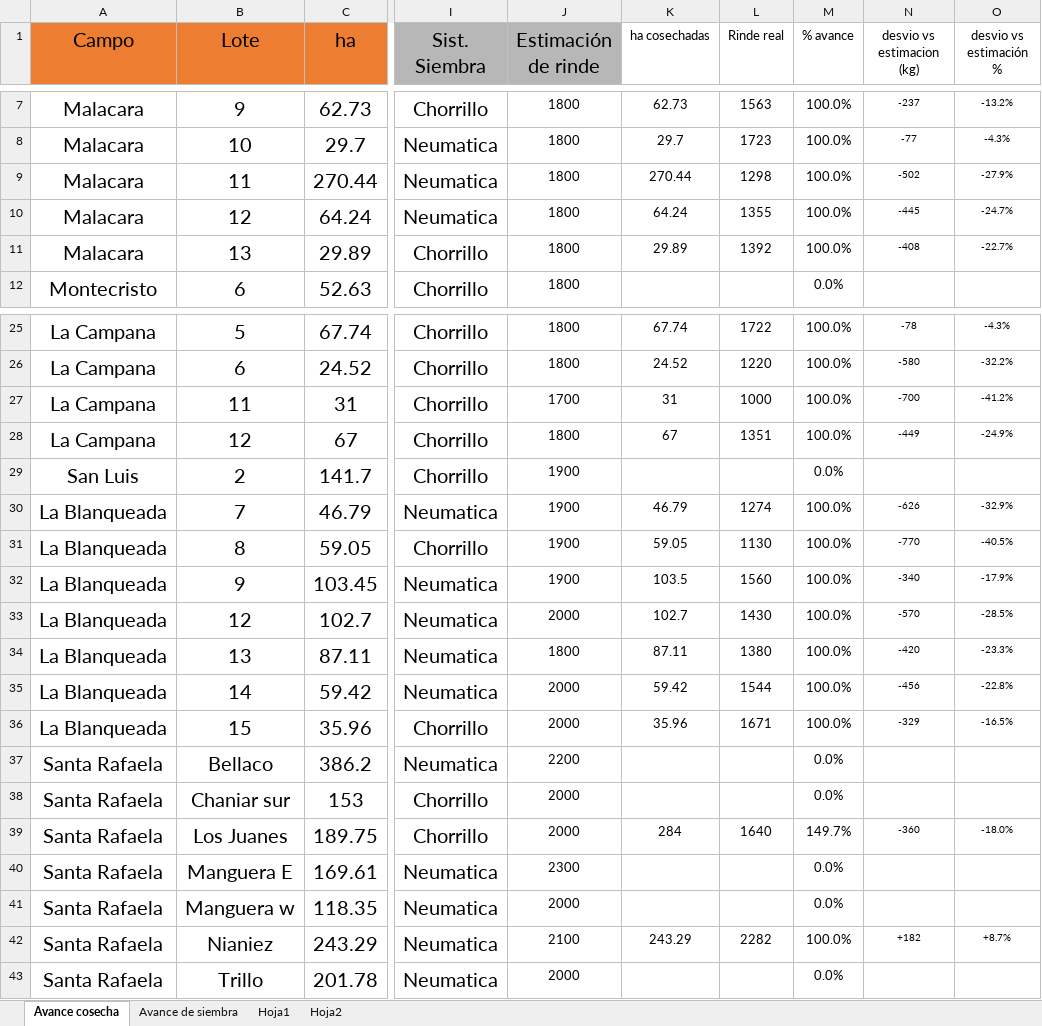
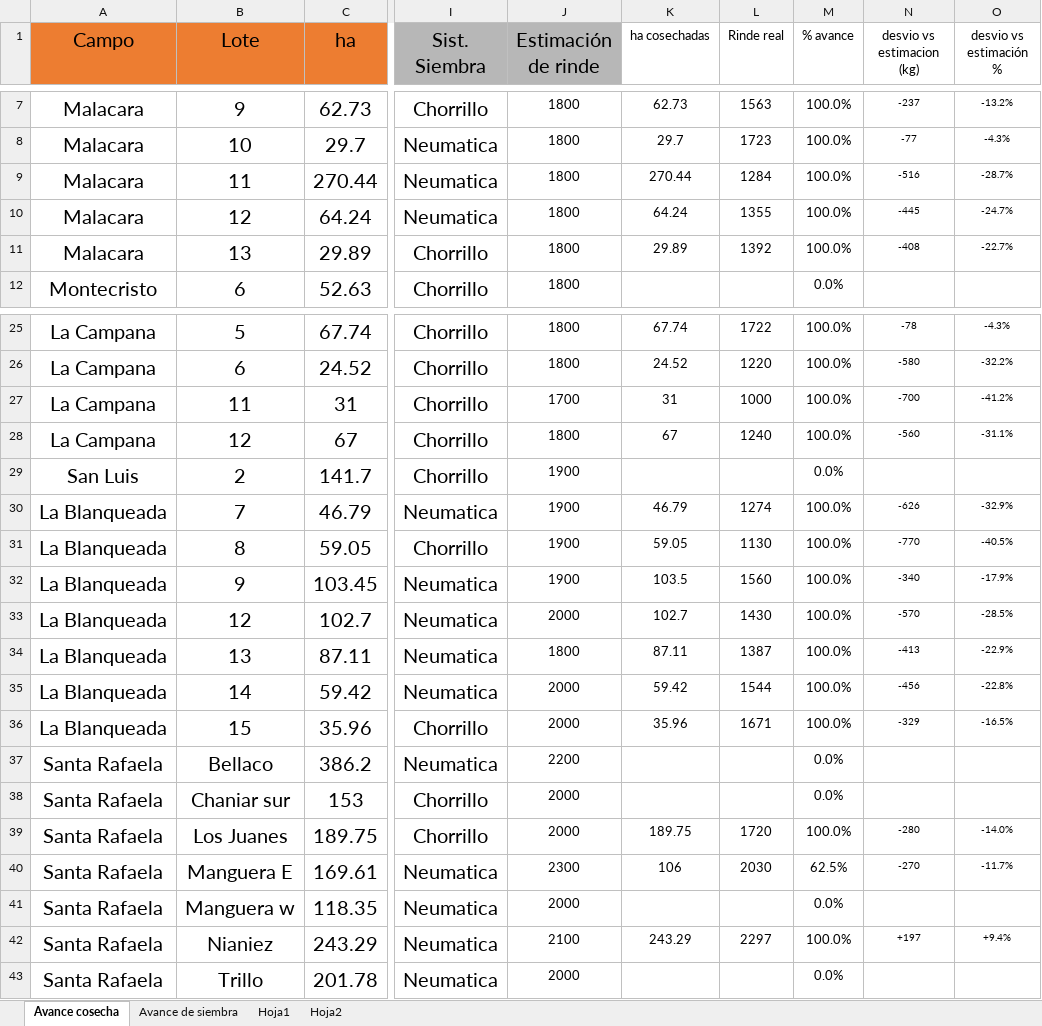
Before and after one commit to CeibosGroup/Avances-Lit.-Norte, an Excel workbook: avance.xlsx, sheet Avance cosecha, drawn as a sheet; only a part is shown, gaps mark what is left out; values as stored, in another font and other column widths than the file's, no borders; the diff covers the shown part only; the diff names each change by its address in the sheet, - before the commit and + after, or states it on an @@ line.

```diff
--- a/avance.xlsx (sheet Avance cosecha)
+++ b/avance.xlsx (sheet Avance cosecha)
-L9 (Rinde real): 1298
+L9 (Rinde real): 1284
-N9 (desvio vs estimacion (kg)): -502
+N9 (desvio vs estimacion (kg)): -516
-O9 (desvio vs estimación %): -27.9%
+O9 (desvio vs estimación %): -28.7%
-L28 (Rinde real): 1351
+L28 (Rinde real): 1240
-N28 (desvio vs estimacion (kg)): -449
+N28 (desvio vs estimacion (kg)): -560
-O28 (desvio vs estimación %): -24.9%
+O28 (desvio vs estimación %): -31.1%
-L34 (Rinde real): 1380
+L34 (Rinde real): 1387
-N34 (desvio vs estimacion (kg)): -420
+N34 (desvio vs estimacion (kg)): -413
-O34 (desvio vs estimación %): -23.3%
+O34 (desvio vs estimación %): -22.9%
-K39 (ha cosechadas): 284
+K39 (ha cosechadas): 189.75
-L39 (Rinde real): 1640
+L39 (Rinde real): 1720
-M39 (% avance): 149.7%
+M39 (% avance): 100.0%
-N39 (desvio vs estimacion (kg)): -360
+N39 (desvio vs estimacion (kg)): -280
-O39 (desvio vs estimación %): -18.0%
+O39 (desvio vs estimación %): -14.0%
-K40 (ha cosechadas): (empty)
+K40 (ha cosechadas): 106
-L40 (Rinde real): (empty)
+L40 (Rinde real): 2030
-M40 (% avance): 0.0%
+M40 (% avance): 62.5%
-N40 (desvio vs estimacion (kg)): (empty)
+N40 (desvio vs estimacion (kg)): -270
-O40 (desvio vs estimación %): (empty)
+O40 (desvio vs estimación %): -11.7%
-L42 (Rinde real): 2282
+L42 (Rinde real): 2297
-N42 (desvio vs estimacion (kg)): +182
+N42 (desvio vs estimacion (kg)): +197
-O42 (desvio vs estimación %): +8.7%
+O42 (desvio vs estimación %): +9.4%
```
Also changed, not shown: 2 added rows, 2 removed rows and 29 edited cells elsewhere in this sheet, sheet Avance de siembra.
